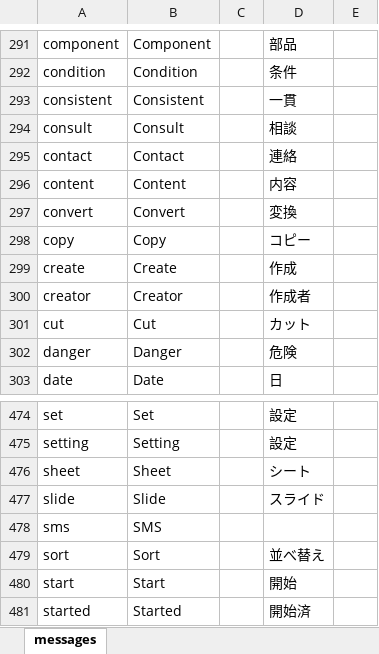
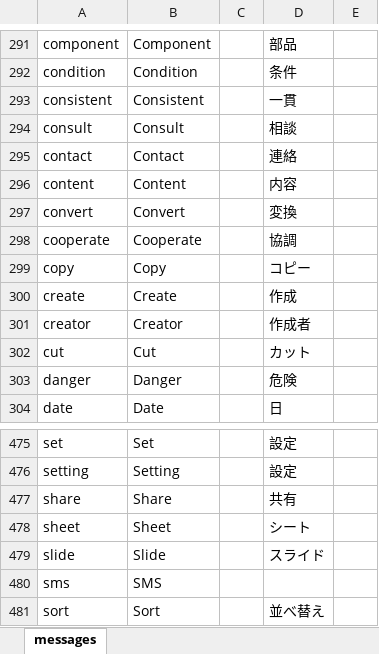
Before and after one commit to almothafar/FinePlay, an Excel workbook: conf/messages.xlsx, sheet messages, drawn as a sheet; only a part is shown, gaps mark what is left out; the shorter side is filled out with more unchanged rows; values as stored, in another font and other column widths than the file's, no borders; the diff names each change by its address in the sheet, - before the commit and + after, or states it on an @@ line.

```diff
--- a/conf/messages.xlsx (sheet messages)
+++ b/conf/messages.xlsx (sheet messages)
+row 298: cooperate | Cooperate |  | 協調
+row 477: share | Share |  | 共有
```
Also changed, not shown: 25 other files.
